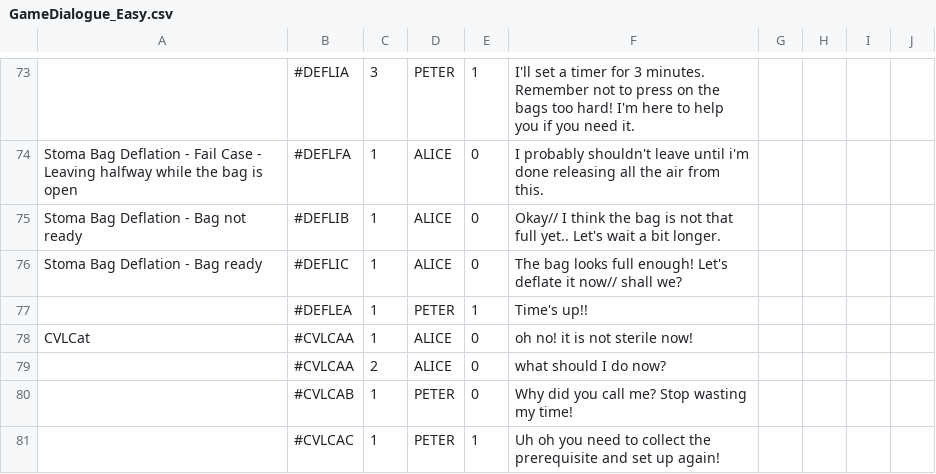
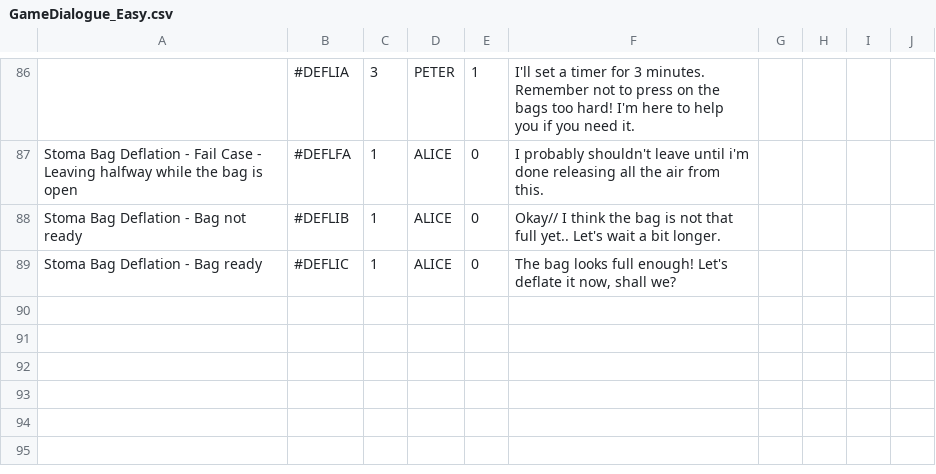
Before and after one commit to timothotorsmt/FYP_NYPKKH, a CSV file: UnityProj/FYP_Main/Assets/Resources/ChatFiles/GameDialogue_Easy.csv, drawn as a sheet; only a part is shown, gaps mark what is left out; the diff covers the shown part only.

```diff
--- a/UnityProj/FYP_Main/Assets/Resources/ChatFiles/GameDialogue_Easy.csv
+++ b/UnityProj/FYP_Main/Assets/Resources/ChatFiles/GameDialogue_Easy.csv
@@ -75,7 +88,2 @@ Stoma Bag Deflation - Fail Case - Leaving halfway while the bag is open,#DEFLFA,
 Stoma Bag Deflation - Bag not ready,#DEFLIB,1,ALICE,0,Okay// I think the bag is not that full yet.. Let's wait a bit longer.,,,,
-Stoma Bag Deflation - Bag ready,#DEFLIC,1,ALICE,0,The bag looks full enough! Let's deflate it now// shall we?,,,,
-,#DEFLEA,1,PETER,1,Time's up!!,,,,
-CVLCat,#CVLCAA,1,ALICE,0,oh no! it is not sterile now!,,,,
-,#CVLCAA,2,ALICE,0,what should I do now?,,,,
-,#CVLCAB,1,PETER,0,Why did you call me? Stop wasting my time!,,,,
-,#CVLCAC,1,PETER,1,Uh oh you need to collect the prerequisite and set up again!,,,,
+Stoma Bag Deflation - Bag ready,#DEFLIC,1,ALICE,0,"The bag looks full enough! Let's deflate it now, shall we?",,,,
```
Also changed, not shown: 15 added rows, 2 removed rows and 7 edited cells elsewhere in this file, 30 other files.
